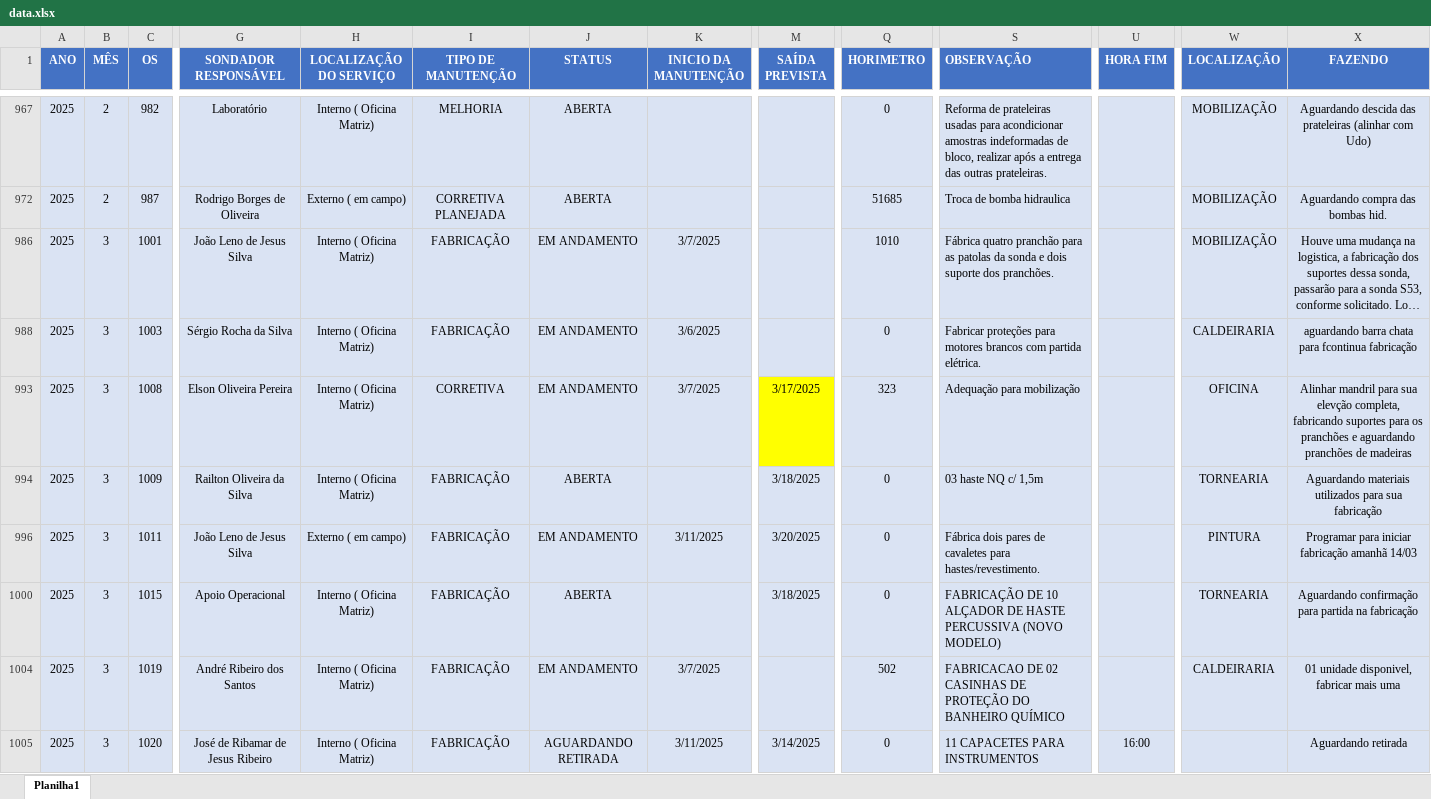
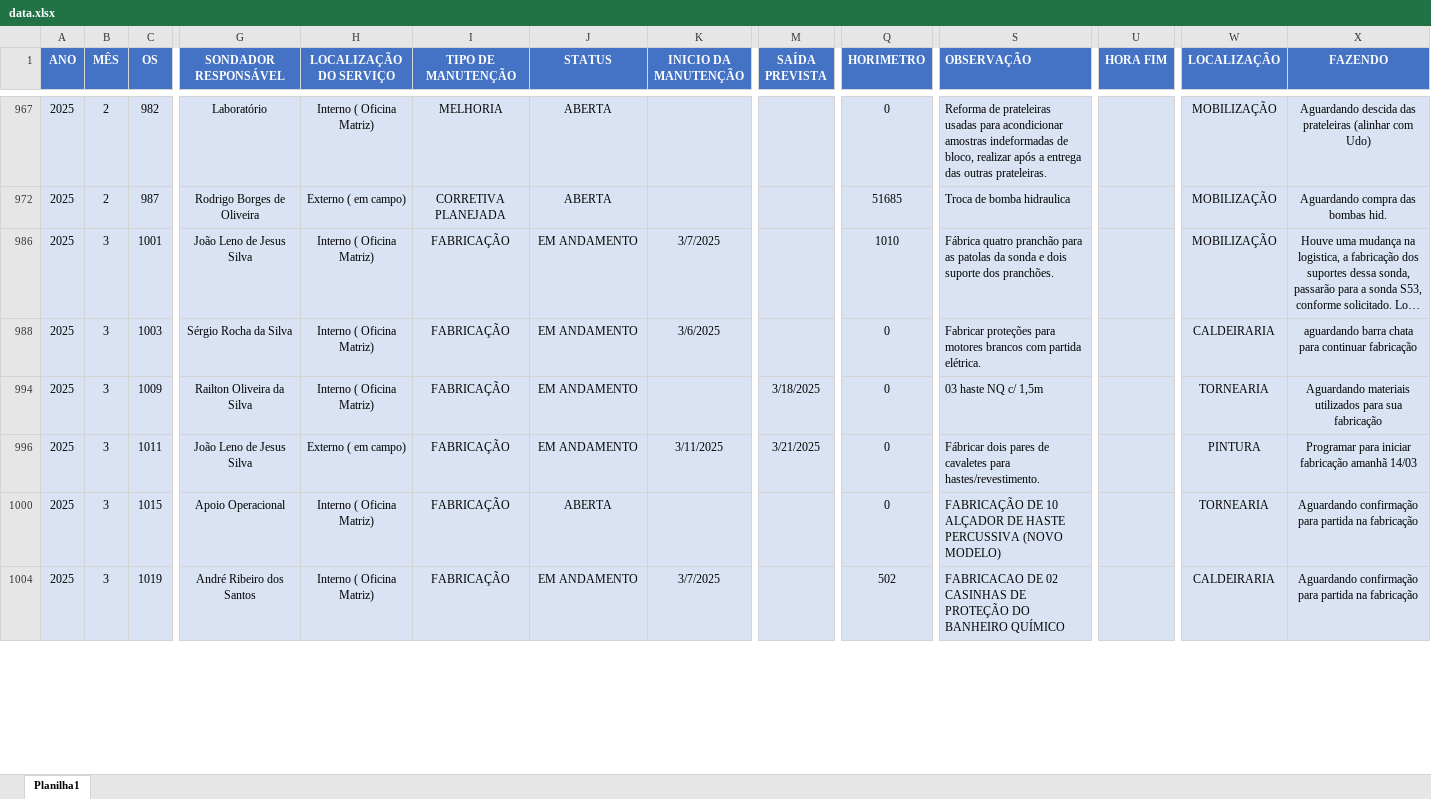
Before and after one commit to camilafdcam/geo, an Excel workbook: data.xlsx, sheet Planilha1, drawn as a sheet; only a part is shown, gaps mark what is left out; long unchanged cells end in …; values as stored, in another font and other column widths than the file's, no borders; conditional formats and table styles not drawn; removed rows and columns are numbered as before the commit, all else as after; rows hold the shown columns only; the diff covers the shown part only; the diff names each change by its address in the sheet, - before the commit and + after, or states it on an @@ line.

Commit message:
Add files via upload

```diff
--- a/data.xlsx (sheet Planilha1)
+++ b/data.xlsx (sheet Planilha1)
-X988 (FAZENDO): …chata para fcontinua fabricação
+X988 (FAZENDO): …chata para continuar fabricação
-row 993: 2025 | 3 | 1008 | Elson Oliveira Pereira | Interno ( Oficina Matriz) | CORRETIVA | EM ANDAMENTO | 3/7/2025 | 3/17/2025 | 323 | Adequação para mobilização |  | OFICINA | Alinhar mandril para sua elevção completa, fabricando suportes para os pranchões e aguardando pranchões de madeiras
-J994 (STATUS): ABERTA
+J994 (STATUS): EM ANDAMENTO
-M996 (SAÍDA PREVISTA): 3/20/2025
+M996 (SAÍDA PREVISTA): 3/21/2025
-S996 (OBSERVAÇÃO): Fábrica dois pares…
+S996 (OBSERVAÇÃO): Fábricar dois pares…
-M1000 (SAÍDA PREVISTA): 3/18/2025
+M1000 (SAÍDA PREVISTA): (empty)
-X1004 (FAZENDO): 01 unidade disponivel, fabricar mais uma
+X1004 (FAZENDO): Aguardando confirmação para partida na fabricação
@@ row 1005 hidden: 2025 | 3 | 1020 | José de Ribamar de Jesus Ribeiro | Interno ( Oficina Matriz) | FABRICAÇÃO | AGUARDANDO RETIRADA | 3/11/2025 | 3/14/2025 | 0 | 11 CAPACETES PARA INSTRUMENTOS | 16:00 |  | Aguardando retirada @@
```
Also changed, not shown: 6 added rows, 17 removed rows, 11 hidden or unhidden rows and 28 edited cells elsewhere in this sheet, formulas that keep their value, hidden cells.
